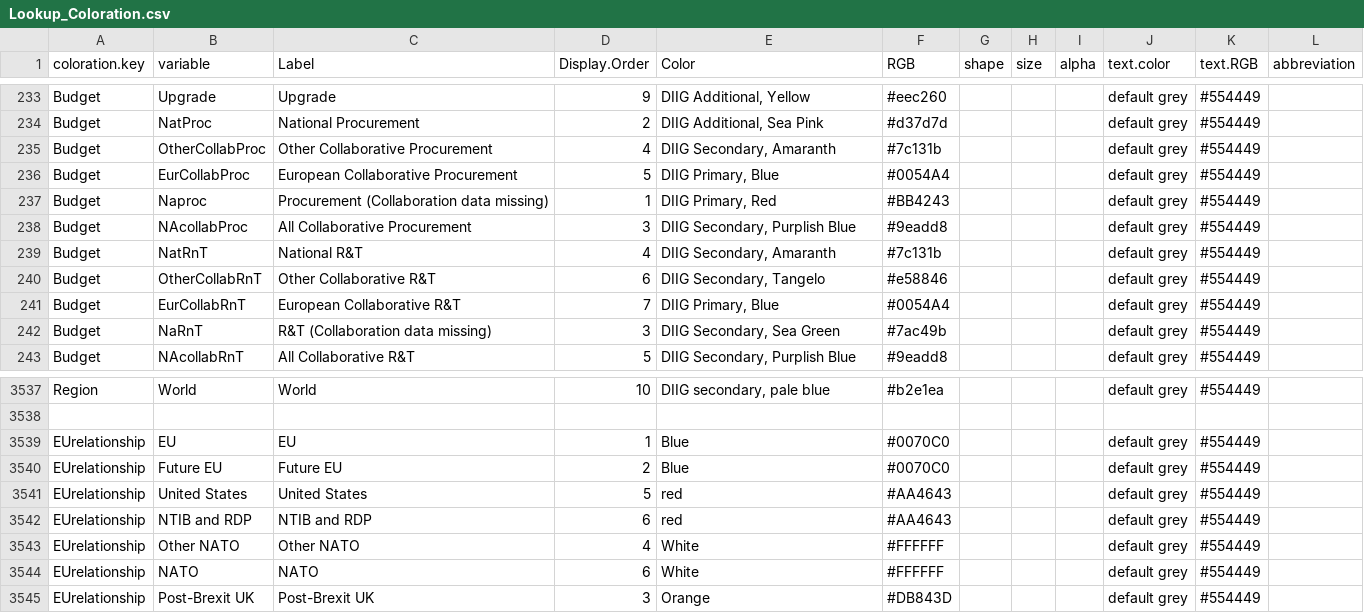
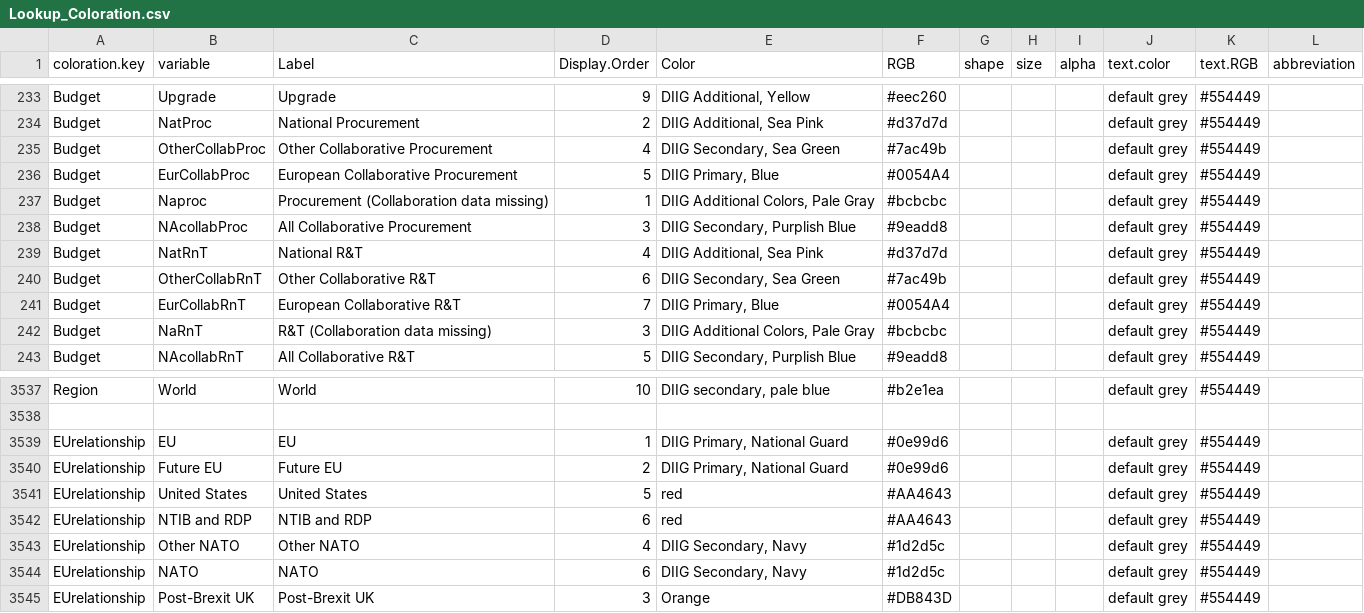
Before and after one commit to CSISdefense/Lookup-Tables, a CSV file: style/Lookup_Coloration.csv, drawn as a sheet; only a part is shown, gaps mark what is left out.

Commit message:
Color tuning and SOSA brief tsv reverted

```diff
--- a/style/Lookup_Coloration.csv
+++ b/style/Lookup_Coloration.csv
@@ -234,10 +234,10 @@ Budget,Upgrade,Upgrade,9,"DIIG Additional, Yellow",#eec260,,,,default grey,#5544
 Budget,NatProc,National Procurement,2,"DIIG Additional, Sea Pink",#d37d7d,,,,default grey,#554449,
-Budget,OtherCollabProc,Other Collaborative Procurement,4,"DIIG Secondary, Amaranth",#7c131b,,,,default grey,#554449,
+Budget,OtherCollabProc,Other Collaborative Procurement,4,"DIIG Secondary, Sea Green",#7ac49b,,,,default grey,#554449,
 Budget,EurCollabProc,European Collaborative Procurement,5,"DIIG Primary, Blue",#0054A4,,,,default grey,#554449,
-Budget,Naproc,Procurement (Collaboration data missing),1,"DIIG Primary, Red",#BB4243,,,,default grey,#554449,
+Budget,Naproc,Procurement (Collaboration data missing),1,"DIIG Additional Colors, Pale Gray",#bcbcbc,,,,default grey,#554449,
 Budget,NAcollabProc,All Collaborative Procurement,3,"DIIG Secondary, Purplish Blue",#9eadd8,,,,default grey,#554449,
-Budget,NatRnT,National R&T,4,"DIIG Secondary, Amaranth",#7c131b,,,,default grey,#554449,
-Budget,OtherCollabRnT,Other Collaborative R&T,6,"DIIG Secondary, Tangelo",#e58846,,,,default grey,#554449,
+Budget,NatRnT,National R&T,4,"DIIG Additional, Sea Pink",#d37d7d,,,,default grey,#554449,
+Budget,OtherCollabRnT,Other Collaborative R&T,6,"DIIG Secondary, Sea Green",#7ac49b,,,,default grey,#554449,
 Budget,EurCollabRnT,European Collaborative R&T,7,"DIIG Primary, Blue",#0054A4,,,,default grey,#554449,
-Budget,NaRnT,R&T (Collaboration data missing),3,"DIIG Secondary, Sea Green",#7ac49b,,,,default grey,#554449,
+Budget,NaRnT,R&T (Collaboration data missing),3,"DIIG Additional Colors, Pale Gray",#bcbcbc,,,,default grey,#554449,
 Budget,NAcollabRnT,All Collaborative R&T,5,"DIIG Secondary, Purplish Blue",#9eadd8,,,,default grey,#554449,
@@ -3552,8 +3552,8 @@ Region,World,World,10,"DIIG secondary, pale blue",#b2e1ea,,,,default grey,#55444
 ,,,,,,,,,,,
-EUrelationship,EU,EU,1,Blue,#0070C0,,,,default grey,#554449,
-EUrelationship,Future EU,Future EU,2,Blue,#0070C0,,,,default grey,#554449,
+EUrelationship,EU,EU,1,"DIIG Primary, National Guard",#0e99d6,,,,default grey,#554449,
+EUrelationship,Future EU,Future EU,2,"DIIG Primary, National Guard",#0e99d6,,,,default grey,#554449,
 EUrelationship,United States,United States,5,red,#AA4643,,,,default grey,#554449,
 EUrelationship,NTIB and RDP,NTIB and RDP,6,red,#AA4643,,,,default grey,#554449,
-EUrelationship,Other NATO,Other NATO,4,White,#FFFFFF,,,,default grey,#554449,
-EUrelationship,NATO,NATO,6,White,#FFFFFF,,,,default grey,#554449,
+EUrelationship,Other NATO,Other NATO,4,"DIIG Secondary, Navy",#1d2d5c,,,,default grey,#554449,
+EUrelationship,NATO,NATO,6,"DIIG Secondary, Navy",#1d2d5c,,,,default grey,#554449,
 EUrelationship,Post-Brexit UK,Post-Brexit UK,3,Orange,#DB843D,,,,default grey,#554449,
```
Also changed, not shown: location/RDP_QA.csv, location/SOSA.csv.
